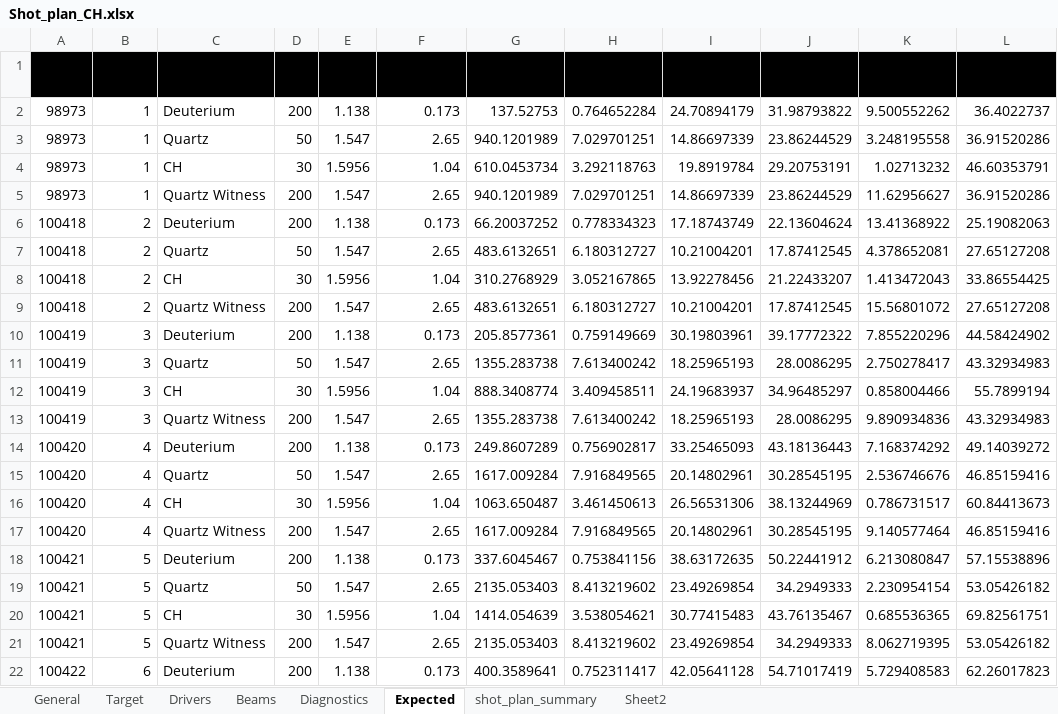
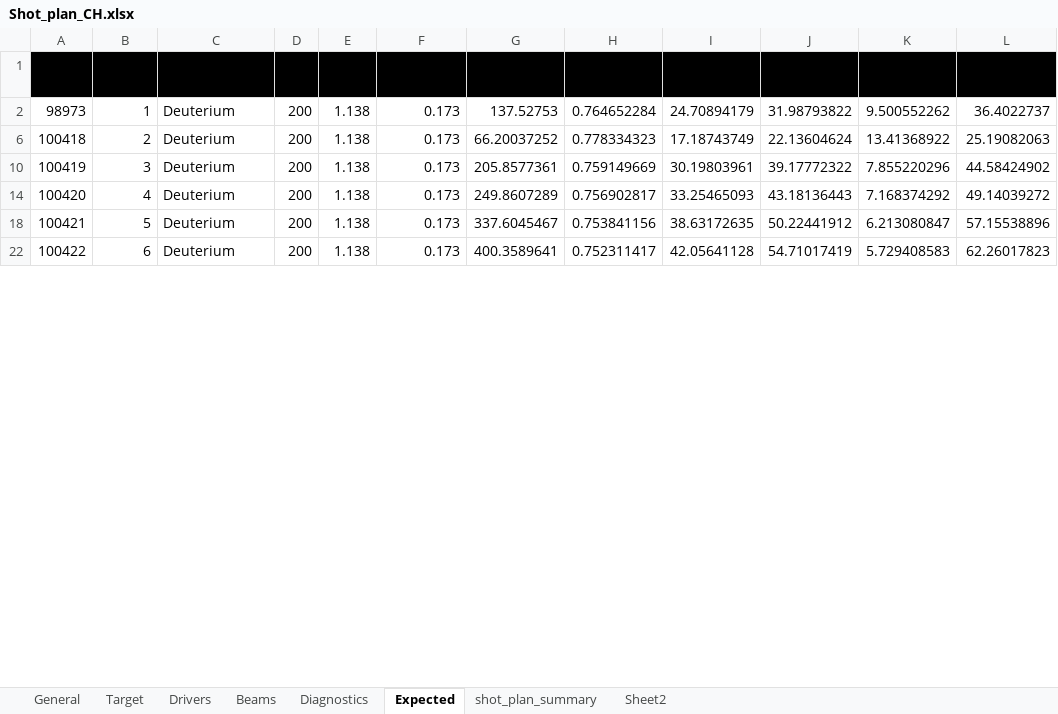
Before and after one commit to gsara798/shot_plan, an Excel workbook: Shot_plan_CH.xlsx, sheet Expected, drawn as a sheet; only a part is shown; values as stored, in another font and other column widths than the file's, no borders; table styles not drawn; the diff covers the shown part only; the diff names each change by its address in the sheet, - before the commit and + after, or states it on an @@ line.

Commit message:
Add files via upload

```diff
--- a/Shot_plan_CH.xlsx (sheet Expected)
+++ b/Shot_plan_CH.xlsx (sheet Expected)
@@ row 3 hidden: 98973 | 1 | Quartz | 50 | 1.547 | 2.65 | 940.1201989 | 7.029701251 | 14.86697339 | 23.86244529 | 3.248195558 | 36.91520286 @@
@@ row 4 hidden: 98973 | 1 | CH | 30 | 1.5956 | 1.04 | 610.0453734 | 3.292118763 | 19.8919784 | 29.20753191 | 1.02713232 | 46.60353791 @@
@@ row 5 hidden: 98973 | 1 | Quartz Witness | 200 | 1.547 | 2.65 | 940.1201989 | 7.029701251 | 14.86697339 | 23.86244529 | 11.62956627 | 36.91520286 @@
@@ row 7 hidden: 100418 | 2 | Quartz | 50 | 1.547 | 2.65 | 483.6132651 | 6.180312727 | 10.21004201 | 17.87412545 | 4.378652081 | 27.65127208 @@
@@ row 8 hidden: 100418 | 2 | CH | 30 | 1.5956 | 1.04 | 310.2768929 | 3.052167865 | 13.92278456 | 21.22433207 | 1.413472043 | 33.86554425 @@
@@ row 9 hidden: 100418 | 2 | Quartz Witness | 200 | 1.547 | 2.65 | 483.6132651 | 6.180312727 | 10.21004201 | 17.87412545 | 15.56801072 | 27.65127208 @@
@@ row 11 hidden: 100419 | 3 | Quartz | 50 | 1.547 | 2.65 | 1355.283738 | 7.613400242 | 18.25965193 | 28.0086295 | 2.750278417 | 43.32934983 @@
@@ row 12 hidden: 100419 | 3 | CH | 30 | 1.5956 | 1.04 | 888.3408774 | 3.409458511 | 24.19683937 | 34.96485297 | 0.858004466 | 55.7899194 @@
@@ row 13 hidden: 100419 | 3 | Quartz Witness | 200 | 1.547 | 2.65 | 1355.283738 | 7.613400242 | 18.25965193 | 28.0086295 | 9.890934836 | 43.32934983 @@
@@ row 15 hidden: 100420 | 4 | Quartz | 50 | 1.547 | 2.65 | 1617.009284 | 7.916849565 | 20.14802961 | 30.28545195 | 2.536746676 | 46.85159416 @@
@@ row 16 hidden: 100420 | 4 | CH | 30 | 1.5956 | 1.04 | 1063.650487 | 3.461450613 | 26.56531306 | 38.13244969 | 0.786731517 | 60.84413673 @@
@@ row 17 hidden: 100420 | 4 | Quartz Witness | 200 | 1.547 | 2.65 | 1617.009284 | 7.916849565 | 20.14802961 | 30.28545195 | 9.140577464 | 46.85159416 @@
@@ row 19 hidden: 100421 | 5 | Quartz | 50 | 1.547 | 2.65 | 2135.053403 | 8.413219602 | 23.49269854 | 34.2949333 | 2.230954154 | 53.05426182 @@
@@ row 20 hidden: 100421 | 5 | CH | 30 | 1.5956 | 1.04 | 1414.054639 | 3.538054621 | 30.77415483 | 43.76135467 | 0.685536365 | 69.82561751 @@
@@ row 21 hidden: 100421 | 5 | Quartz Witness | 200 | 1.547 | 2.65 | 2135.053403 | 8.413219602 | 23.49269854 | 34.2949333 | 8.062719395 | 53.05426182 @@
```
Also changed, not shown: 3 removed rows, 6 hidden or unhidden rows and 6 edited cells elsewhere in this sheet, sheet shot_plan_summary, hidden cells, charts or pictures.
